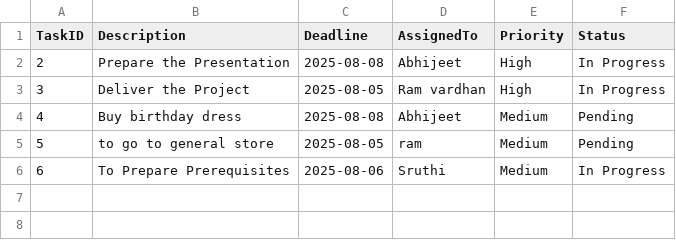
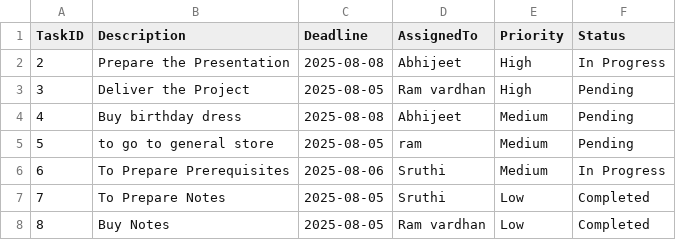
Before and after one commit to Ramjigopisetty/Data-Science-and-ML-Projects, a CSV file: tasks_cleaned.csv, drawn as a sheet.

Commit message:
updated README.md, dashboard.py, tasks_cleaned.csv

```diff
--- a/tasks_cleaned.csv
+++ b/tasks_cleaned.csv
@@ -2,3 +2,3 @@ TaskID,Description,Deadline,AssignedTo,Priority,Status
 2,Prepare the Presentation,2025-08-08,Abhijeet,High,In Progress
-3,Deliver the Project,2025-08-05,Ram vardhan,High,In Progress
+3,Deliver the Project,2025-08-05,Ram vardhan,High,Pending
 4,Buy birthday dress,2025-08-08,Abhijeet,Medium,Pending
@@ -6 +6,3 @@ TaskID,Description,Deadline,AssignedTo,Priority,Status
 6,To Prepare Prerequisites,2025-08-06,Sruthi,Medium,In Progress
+7,To Prepare Notes,2025-08-05,Sruthi,Low,Completed
+8,Buy Notes,2025-08-05,Ram vardhan,Low,Completed
```
Also changed, not shown: 2 other files.
